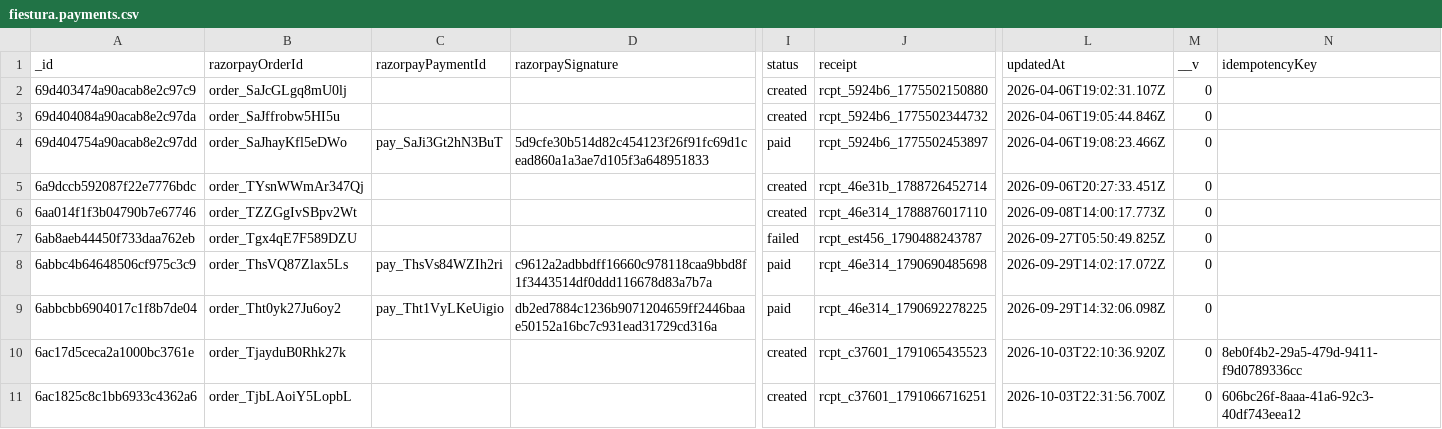
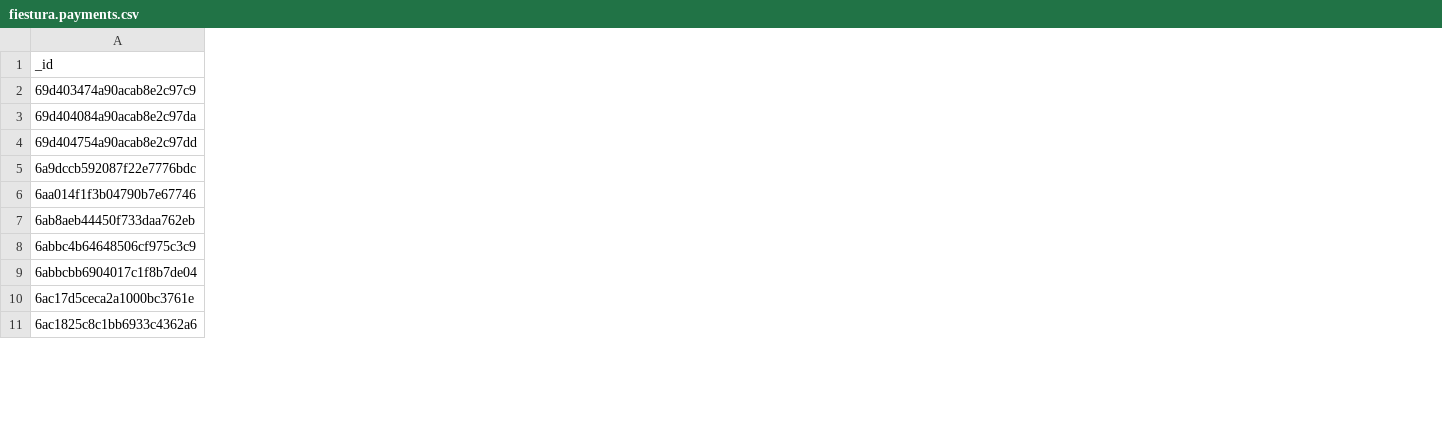
Before and after one commit to akshanshy/fiestura-business-analytics, a CSV file: data/fiestura.payments.csv, drawn as a sheet; only a part is shown, gaps mark what is left out; the diff names each change by its address in the sheet, - before the commit and + after, or states it on an @@ line.

Commit message:
Refactor data processing and import scripts
- Updated the structure of the registrations CSV file to include only essential fields: registration_id, user_id, event_id, and created_at.
- Created a new Python script (clean_data.py) to clean and standardize event, registration, and payment data, including renaming columns and formatting date fields.
- Added new cleaned CSV files: events_clean.csv, registrations_clean.csv, and payments_clean.csv.
- Implemented a new import_data.py script to handle the import of cleaned data into the MySQL database, ensuring proper date formatting and handling of missing values.

```diff
--- a/data/fiestura.payments.csv
+++ b/data/fiestura.payments.csv
-column B (razorpayOrderId), rows 2-11: order_SaJcGLgq8mU0lj | order_SaJffrobw5HI5u | order_SaJhayKfl5eDWo | order_TYsnWWmAr347Qj | order_TZZGgIvSBpv2Wt | order_Tgx4qE7F589DZU | order_ThsVQ87Zlax5Ls | order_Tht0yk27Ju6oy2 | order_TjayduB0Rhk27k | order_TjbLAoiY5LopbL
-column C (razorpayPaymentId), rows 4-9: pay_SaJi3Gt2hN3BuT |  |  |  | pay_ThsVs84WZIh2ri | pay_Tht1VyLKeUigio
-column D (razorpaySignature), rows 4-9: 5d9cfe30b514d82c454123f26f91fc69d1cead860a1a3ae7d105f3a648951833 |  |  |  | c9612a2adbbdff16660c978118caa9bbd8f1f3443514df0ddd116678d83a7b7a | db2ed7884c1236b9071204659ff2446baae50152a16bc7c931ead31729cd316a
-column I (status), rows 2-11: created | created | paid | created | created | failed | paid | paid | created | created
-column J (receipt), rows 2-11: rcpt_5924b6_1775502150880 | rcpt_5924b6_1775502344732 | rcpt_5924b6_1775502453897 | rcpt_46e31b_1788726452714 | rcpt_46e314_1788876017110 | rcpt_est456_1790488243787 | rcpt_46e314_1790690485698 | rcpt_46e314_1790692278225 | rcpt_c37601_1791065435523 | rcpt_c37601_1791066716251
-column L (updatedAt), rows 2-11: 2026-04-06T19:02:31.107Z | 2026-04-06T19:05:44.846Z | 2026-04-06T19:08:23.466Z | 2026-09-06T20:27:33.451Z | 2026-09-08T14:00:17.773Z | 2026-09-27T05:50:49.825Z | 2026-09-29T14:02:17.072Z | 2026-09-29T14:32:06.098Z | 2026-10-03T22:10:36.920Z | 2026-10-03T22:31:56.700Z
-column M (__v), rows 2-11: all 0
-column N (idempotencyKey), rows 10-11: 8eb0f4b2-29a5-479d-9411-f9d0789336cc | 606bc26f-8aaa-41a6-92c3-40df743eea12
```
Also changed, not shown: data/fiestura.events.csv, data/fiestura.registrations.csv, 5 other files.
